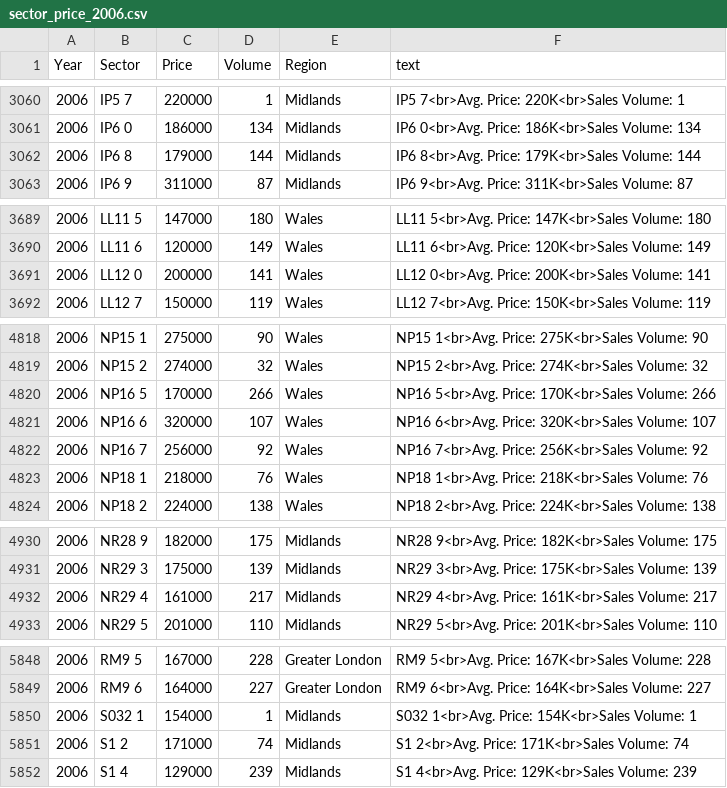
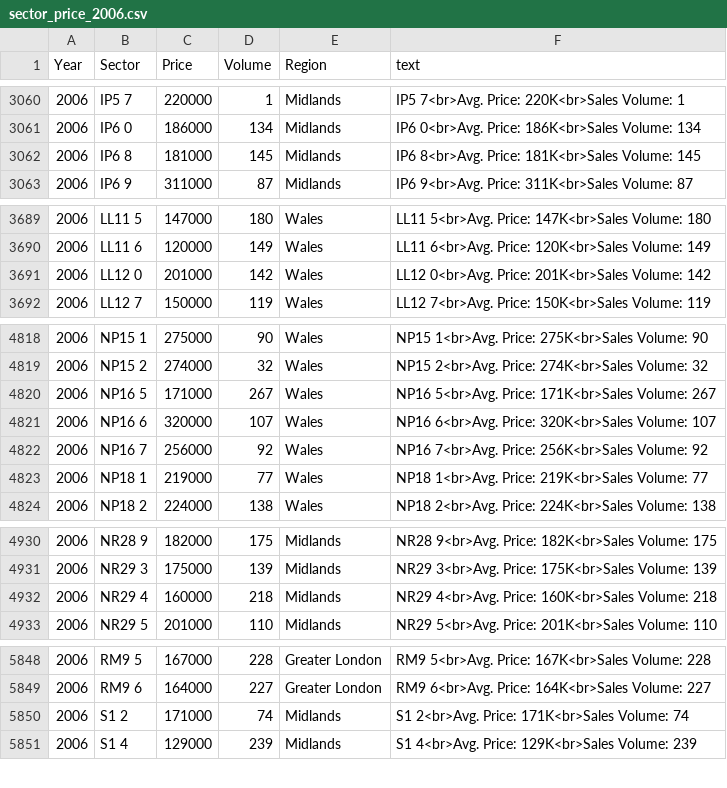
Before and after one commit to ivanlai/Plotly-App-UK-houseprices, a CSV file: appData/sector_price_2006.csv, drawn as a sheet; only a part is shown, gaps mark what is left out; the diff covers the shown part only.

```diff
--- a/appData/sector_price_2006.csv
+++ b/appData/sector_price_2006.csv
@@ -3061,3 +3061,3 @@ Year,Sector,Price,Volume,Region,text
 2006,IP6 0,186000,134,Midlands,IP6 0<br>Avg. Price: 186K<br>Sales Volume: 134
-2006,IP6 8,179000,144,Midlands,IP6 8<br>Avg. Price: 179K<br>Sales Volume: 144
+2006,IP6 8,181000,145,Midlands,IP6 8<br>Avg. Price: 181K<br>Sales Volume: 145
 2006,IP6 9,311000,87,Midlands,IP6 9<br>Avg. Price: 311K<br>Sales Volume: 87
@@ -3690,3 +3690,3 @@ Year,Sector,Price,Volume,Region,text
 2006,LL11 6,120000,149,Wales,LL11 6<br>Avg. Price: 120K<br>Sales Volume: 149
-2006,LL12 0,200000,141,Wales,LL12 0<br>Avg. Price: 200K<br>Sales Volume: 141
+2006,LL12 0,201000,142,Wales,LL12 0<br>Avg. Price: 201K<br>Sales Volume: 142
 2006,LL12 7,150000,119,Wales,LL12 7<br>Avg. Price: 150K<br>Sales Volume: 119
@@ -4819,6 +4819,6 @@ Year,Sector,Price,Volume,Region,text
 2006,NP15 2,274000,32,Wales,NP15 2<br>Avg. Price: 274K<br>Sales Volume: 32
-2006,NP16 5,170000,266,Wales,NP16 5<br>Avg. Price: 170K<br>Sales Volume: 266
+2006,NP16 5,171000,267,Wales,NP16 5<br>Avg. Price: 171K<br>Sales Volume: 267
 2006,NP16 6,320000,107,Wales,NP16 6<br>Avg. Price: 320K<br>Sales Volume: 107
 2006,NP16 7,256000,92,Wales,NP16 7<br>Avg. Price: 256K<br>Sales Volume: 92
-2006,NP18 1,218000,76,Wales,NP18 1<br>Avg. Price: 218K<br>Sales Volume: 76
+2006,NP18 1,219000,77,Wales,NP18 1<br>Avg. Price: 219K<br>Sales Volume: 77
 2006,NP18 2,224000,138,Wales,NP18 2<br>Avg. Price: 224K<br>Sales Volume: 138
@@ -4931,3 +4931,3 @@ Year,Sector,Price,Volume,Region,text
 2006,NR29 3,175000,139,Midlands,NR29 3<br>Avg. Price: 175K<br>Sales Volume: 139
-2006,NR29 4,161000,217,Midlands,NR29 4<br>Avg. Price: 161K<br>Sales Volume: 217
+2006,NR29 4,160000,218,Midlands,NR29 4<br>Avg. Price: 160K<br>Sales Volume: 218
 2006,NR29 5,201000,110,Midlands,NR29 5<br>Avg. Price: 201K<br>Sales Volume: 110
@@ -5849,3 +5849,2 @@ Year,Sector,Price,Volume,Region,text
 2006,RM9 6,164000,227,Greater London,RM9 6<br>Avg. Price: 164K<br>Sales Volume: 227
-2006,S032 1,154000,1,Midlands,S032 1<br>Avg. Price: 154K<br>Sales Volume: 1
 2006,S1 2,171000,74,Midlands,S1 2<br>Avg. Price: 171K<br>Sales Volume: 74
```
Also changed, not shown: 35 edited cells elsewhere in this file, appData/sector_percentage_delta_2020.csv, appData/sector_price_2002.csv, 50 other files.
